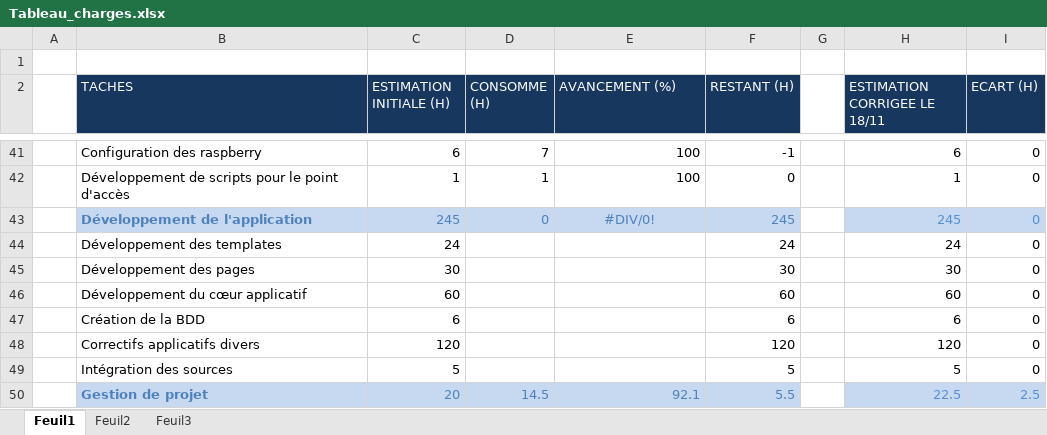
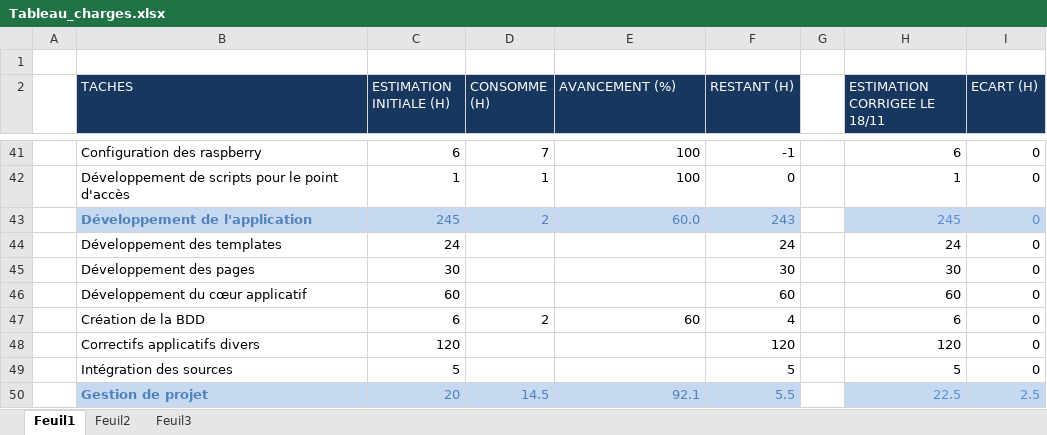
Before and after one commit to nimizrule/NAO-BOX, an Excel workbook: documents/PMP/Suivi_du_projet/Tableau_charges.xlsx, sheet Feuil1, drawn as a sheet; only a part is shown, gaps mark what is left out; values as stored, in another font and other column widths than the file's, no borders; the diff names each change by its address in the sheet, - before the commit and + after, or states it on an @@ line.

```diff
--- a/documents/PMP/Suivi_du_projet/Tableau_charges.xlsx (sheet Feuil1)
+++ b/documents/PMP/Suivi_du_projet/Tableau_charges.xlsx (sheet Feuil1)
-D43 (CONSOMME (H)): 0
+D43 (CONSOMME (H)): 2
-E43 (AVANCEMENT (%)): #DIV/0!
+E43 (AVANCEMENT (%)): 60.0
-E43 alignment: center
+E43 alignment: right
-F43 (RESTANT (H)): 245
+F43 (RESTANT (H)): 243
-D47 (CONSOMME (H)): (empty)
+D47 (CONSOMME (H)): 2
-E47 (AVANCEMENT (%)): (empty)
+E47 (AVANCEMENT (%)): 60
-F47 (RESTANT (H)): 6
+F47 (RESTANT (H)): 4
```
Also changed, not shown: documents/PMP/Suivi_du_projet/Suivi_liechti.xlsx.
